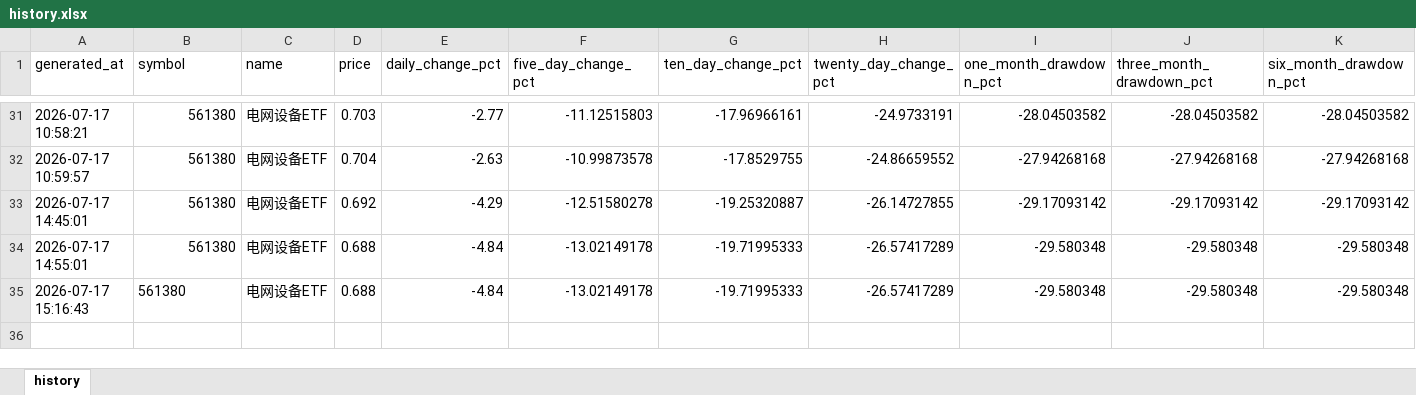
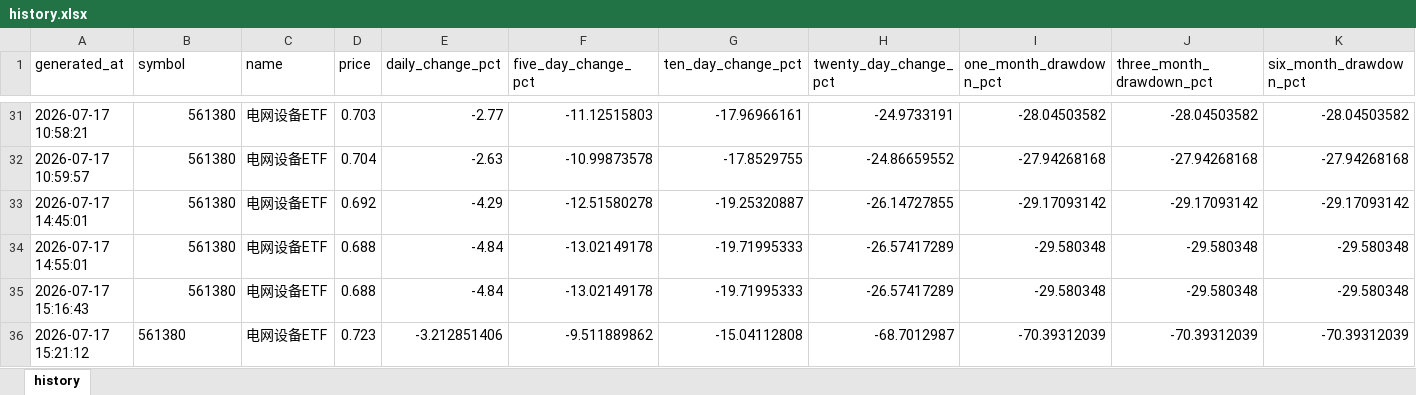
Before and after one commit to Jianan2315/ETF-Monitor, an Excel workbook: data/history.xlsx, sheet history, drawn as a sheet; only a part is shown, gaps mark what is left out; values as stored, in another font and other column widths than the file's, no borders; rows hold the shown columns only; the diff names each change by its address in the sheet, - before the commit and + after, or states it on an @@ line.

```diff
--- a/data/history.xlsx (sheet history)
+++ b/data/history.xlsx (sheet history)
-B35 alignment: left
+B35 alignment: right
+row 36: 2026-07-17 15:21:12 | 561380 | 电网设备ETF | 0.723 | -3.212851406 | -9.511889862 | -15.04112808 | -68.7012987 | -70.39312039 | -70.39312039 | -70.39312039
```
Also changed, not shown: data/decisions.xlsx, 10 other files.
